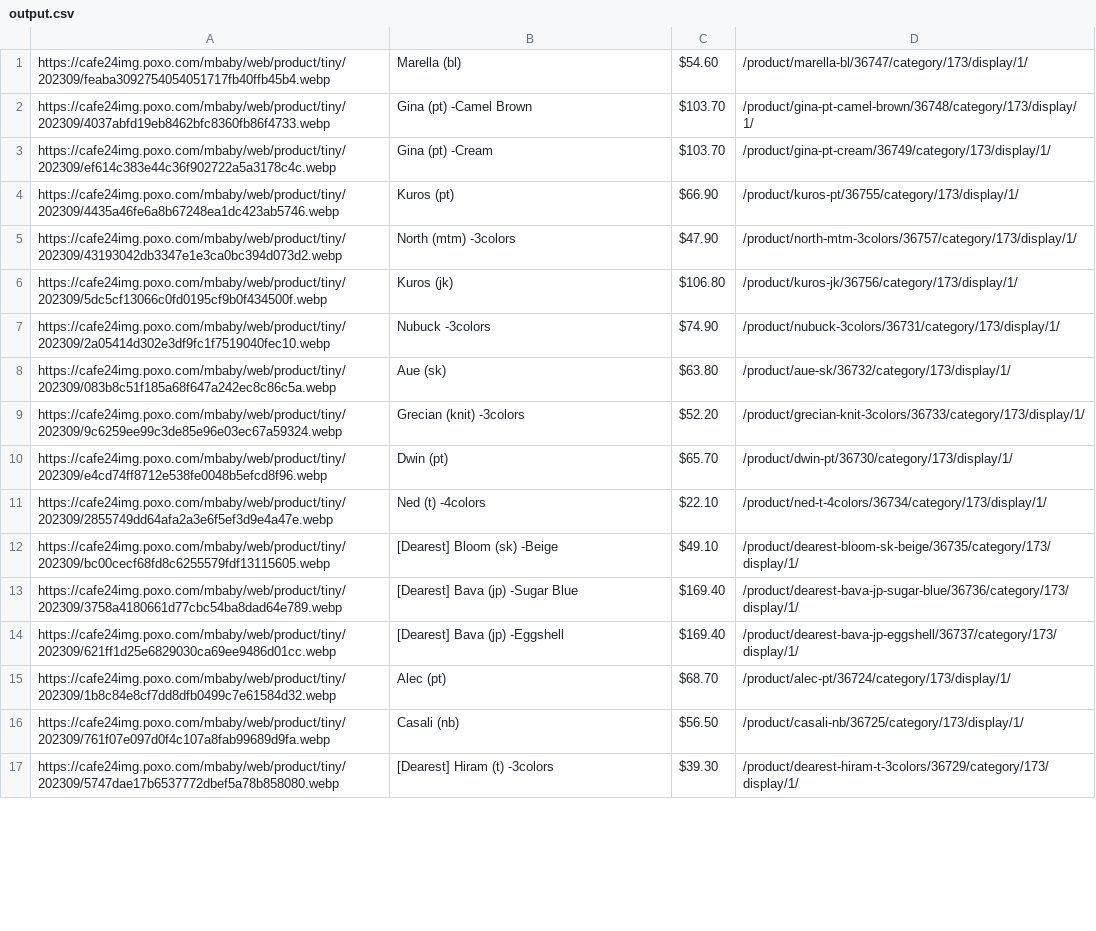
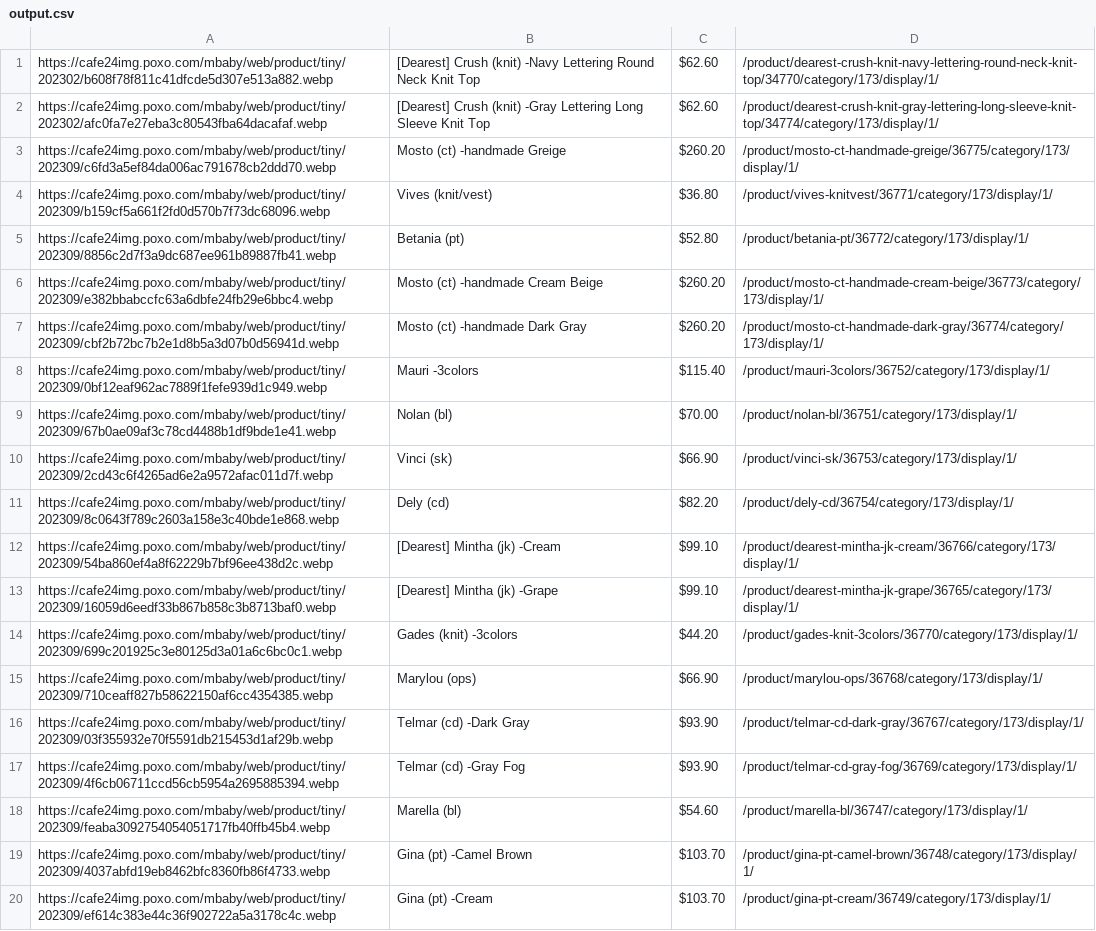
Before and after one commit to delitamakanda/scraper-kr-fashion-shops, a CSV file: core/output.csv, drawn as a sheet; only a part is shown; the shorter side is filled out with more unchanged rows; the diff covers the shown part only; the diff names each change by its address in the sheet, - before the commit and + after, or states it on an @@ line.

Commit message:
Latest data: Fri Sep 22 00:03:56 UTC 2023

```diff
--- a/core/output.csv
+++ b/core/output.csv
+row 1: https://cafe24img.poxo.com/mbaby/web/product/tiny/202302/b608f78f811c41dfcde5d307e513a882.webp | [Dearest] Crush (knit) -Navy Lettering Round Neck Knit Top | $62.60 | /product/dearest-crush-knit-navy-lettering-round-neck-knit-top/34770/category/173/display/1/
+row 2: https://cafe24img.poxo.com/mbaby/web/product/tiny/202302/afc0fa7e27eba3c80543fba64dacafaf.webp | [Dearest] Crush (knit) -Gray Lettering Long Sleeve Knit Top | $62.60 | /product/dearest-crush-knit-gray-lettering-long-sleeve-knit-top/34774/category/173/display/1/
+row 3: https://cafe24img.poxo.com/mbaby/web/product/tiny/202309/c6fd3a5ef84da006ac791678cb2ddd70.webp | Mosto (ct) -handmade Greige | $260.20 | /product/mosto-ct-handmade-greige/36775/category/173/display/1/
+row 4: https://cafe24img.poxo.com/mbaby/web/product/tiny/202309/b159cf5a661f2fd0d570b7f73dc68096.webp | Vives (knit/vest) | $36.80 | /product/vives-knitvest/36771/category/173/display/1/
+row 5: https://cafe24img.poxo.com/mbaby/web/product/tiny/202309/8856c2d7f3a9dc687ee961b89887fb41.webp | Betania (pt) | $52.80 | /product/betania-pt/36772/category/173/display/1/
+row 6: https://cafe24img.poxo.com/mbaby/web/product/tiny/202309/e382bbabccfc63a6dbfe24fb29e6bbc4.webp | Mosto (ct) -handmade Cream Beige | $260.20 | /product/mosto-ct-handmade-cream-beige/36773/category/173/display/1/
+row 7: https://cafe24img.poxo.com/mbaby/web/product/tiny/202309/cbf2b72bc7b2e1d8b5a3d07b0d56941d.webp | Mosto (ct) -handmade Dark Gray | $260.20 | /product/mosto-ct-handmade-dark-gray/36774/category/173/display/1/
+row 8: https://cafe24img.poxo.com/mbaby/web/product/tiny/202309/0bf12eaf962ac7889f1fefe939d1c949.webp | Mauri -3colors | $115.40 | /product/mauri-3colors/36752/category/173/display/1/
+row 9: https://cafe24img.poxo.com/mbaby/web/product/tiny/202309/67b0ae09af3c78cd4488b1df9bde1e41.webp | Nolan (bl) | $70.00 | /product/nolan-bl/36751/category/173/display/1/
+row 10: https://cafe24img.poxo.com/mbaby/web/product/tiny/202309/2cd43c6f4265ad6e2a9572afac011d7f.webp | Vinci (sk) | $66.90 | /product/vinci-sk/36753/category/173/display/1/
+row 11: https://cafe24img.poxo.com/mbaby/web/product/tiny/202309/8c0643f789c2603a158e3c40bde1e868.webp | Dely (cd) | $82.20 | /product/dely-cd/36754/category/173/display/1/
+row 12: https://cafe24img.poxo.com/mbaby/web/product/tiny/202309/54ba860ef4a8f62229b7bf96ee438d2c.webp | [Dearest] Mintha (jk) -Cream | $99.10 | /product/dearest-mintha-jk-cream/36766/category/173/display/1/
+row 13: https://cafe24img.poxo.com/mbaby/web/product/tiny/202309/16059d6eedf33b867b858c3b8713baf0.webp | [Dearest] Mintha (jk) -Grape | $99.10 | /product/dearest-mintha-jk-grape/36765/category/173/display/1/
+row 14: https://cafe24img.poxo.com/mbaby/web/product/tiny/202309/699c201925c3e80125d3a01a6c6bc0c1.webp | Gades (knit) -3colors | $44.20 | /product/gades-knit-3colors/36770/category/173/display/1/
+row 15: https://cafe24img.poxo.com/mbaby/web/product/tiny/202309/710ceaff827b58622150af6cc4354385.webp | Marylou (ops) | $66.90 | /product/marylou-ops/36768/category/173/display/1/
+row 16: https://cafe24img.poxo.com/mbaby/web/product/tiny/202309/03f355932e70f5591db215453d1af29b.webp | Telmar (cd) -Dark Gray | $93.90 | /product/telmar-cd-dark-gray/36767/category/173/display/1/
+row 17: https://cafe24img.poxo.com/mbaby/web/product/tiny/202309/4f6cb06711ccd56cb5954a2695885394.webp | Telmar (cd) -Gray Fog | $93.90 | /product/telmar-cd-gray-fog/36769/category/173/display/1/
```
Also changed, not shown: 12 removed rows and 1 edited cell elsewhere in this file.
